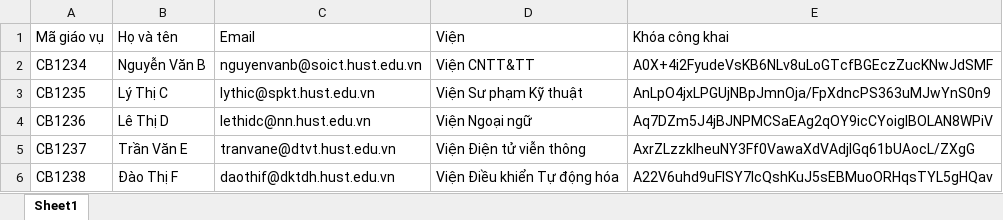
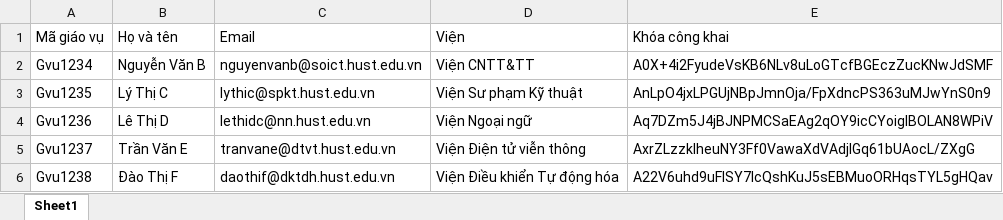
Before and after one commit to BlocckchainForEducation/school-frontend, an Excel workbook: public/static/excels/giao-vu-example.xlsx, sheet Sheet1, drawn as a sheet; values as stored, in another font and other column widths than the file's, no borders; the diff names each change by its address in the sheet, - before the commit and + after, or states it on an @@ line.

```diff
--- a/public/static/excels/giao-vu-example.xlsx (sheet Sheet1)
+++ b/public/static/excels/giao-vu-example.xlsx (sheet Sheet1)
-A2 (Mã giáo vụ): CB1234
+A2 (Mã giáo vụ): Gvu1234
-A3 (Mã giáo vụ): CB1235
+A3 (Mã giáo vụ): Gvu1235
-A4 (Mã giáo vụ): CB1236
+A4 (Mã giáo vụ): Gvu1236
-A5 (Mã giáo vụ): CB1237
+A5 (Mã giáo vụ): Gvu1237
-A6 (Mã giáo vụ): CB1238
+A6 (Mã giáo vụ): Gvu1238
```
Also changed, not shown: 11 other files.
